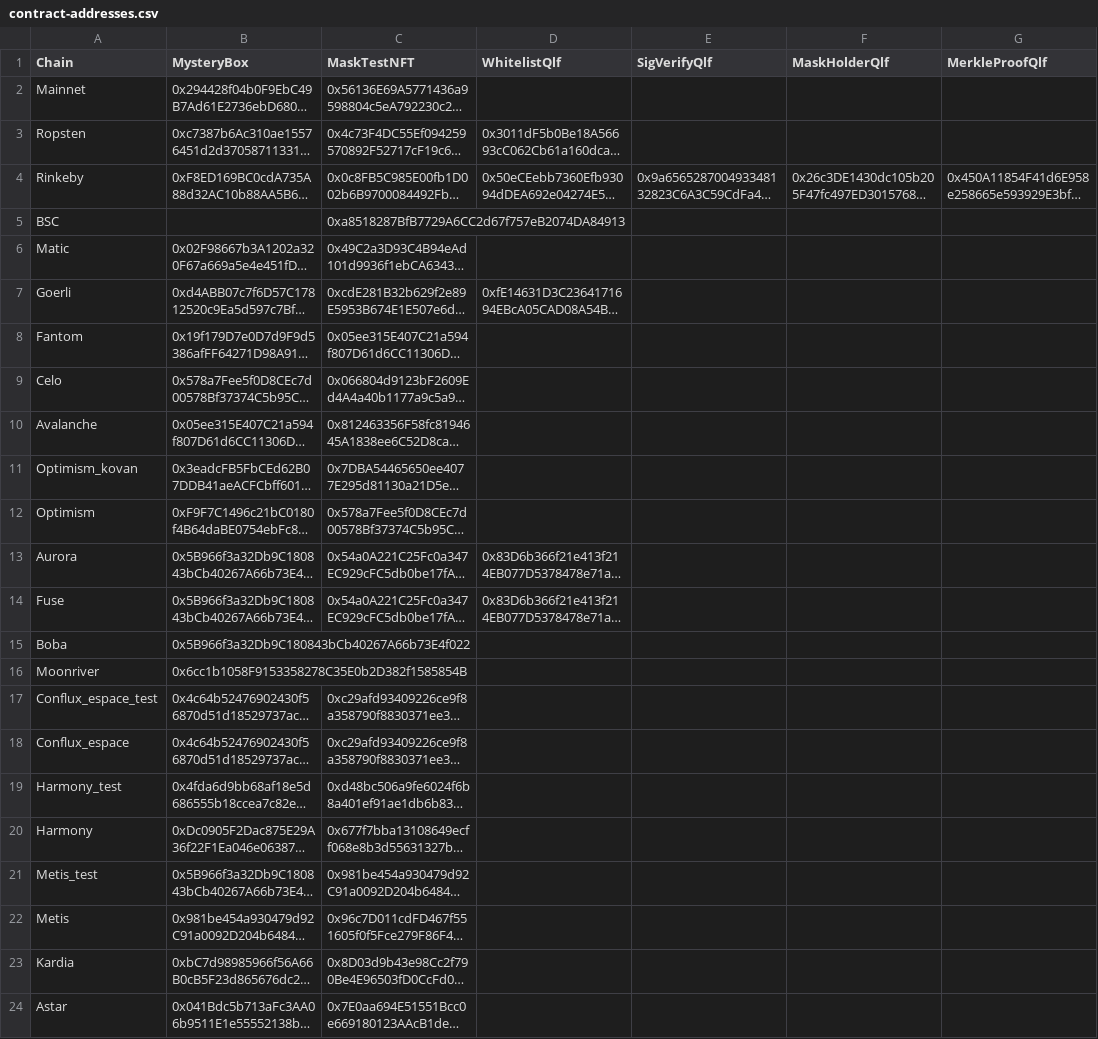
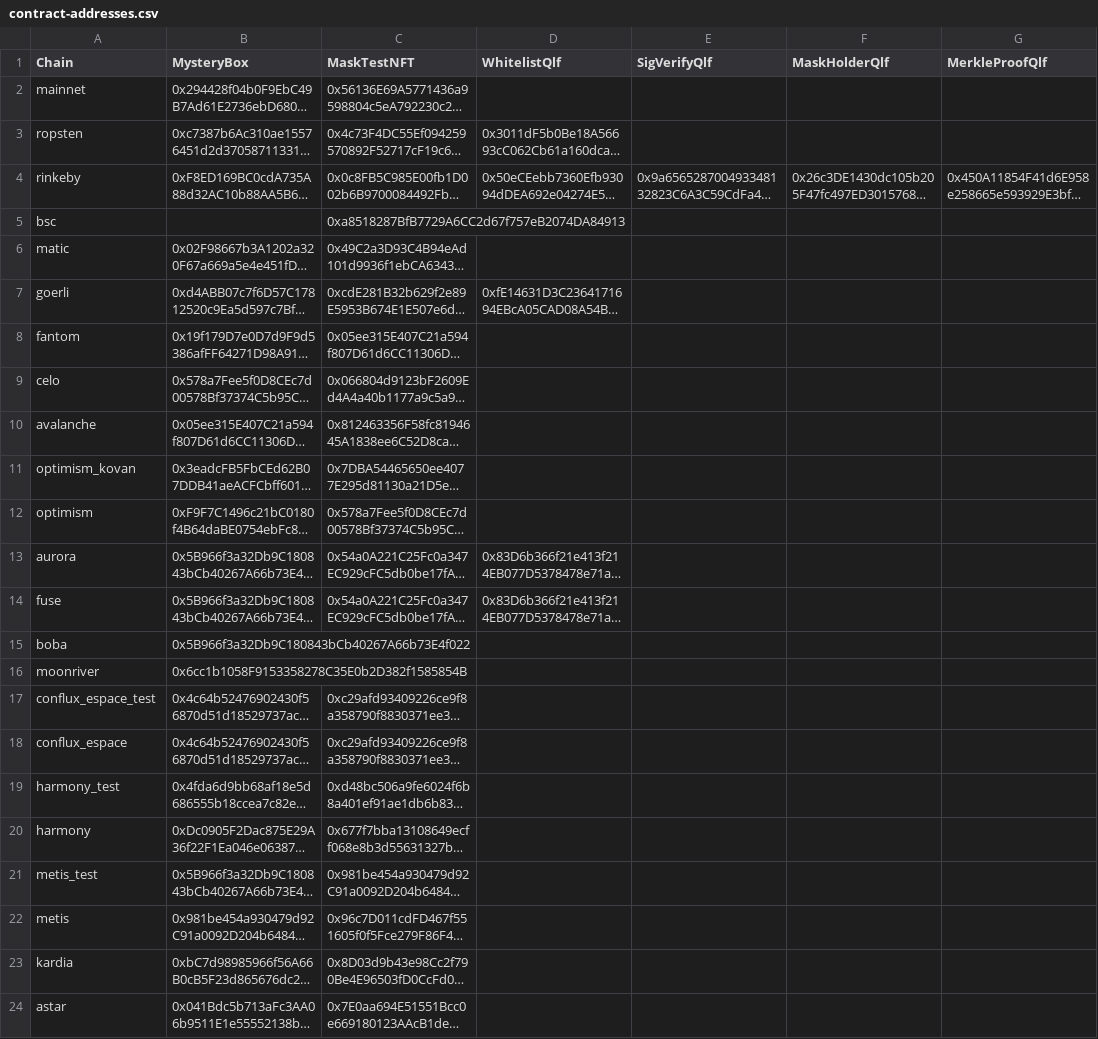
Before and after one commit to DimensionDev/MysteryBox, a CSV file: contract-addresses.csv, drawn as a sheet; long unchanged cells end in …; the diff names each change by its address in the sheet, - before the commit and + after, or states it on an @@ line.

```diff
--- a/contract-addresses.csv
+++ b/contract-addresses.csv
-A2 (Chain): Mainnet
+A2 (Chain): mainnet
-A3 (Chain): Ropsten
+A3 (Chain): ropsten
-A4 (Chain): Rinkeby
+A4 (Chain): rinkeby
-A5 (Chain): BSC
+A5 (Chain): bsc
-A6 (Chain): Matic
+A6 (Chain): matic
-A7 (Chain): Goerli
+A7 (Chain): goerli
-A8 (Chain): Fantom
+A8 (Chain): fantom
-A9 (Chain): Celo
+A9 (Chain): celo
-A10 (Chain): Avalanche
+A10 (Chain): avalanche
-A11 (Chain): Optimism_kovan
+A11 (Chain): optimism_kovan
-A12 (Chain): Optimism
+A12 (Chain): optimism
-A13 (Chain): Aurora
+A13 (Chain): aurora
-A14 (Chain): Fuse
+A14 (Chain): fuse
-A15 (Chain): Boba
+A15 (Chain): boba
-A16 (Chain): Moonriver
+A16 (Chain): moonriver
-A17 (Chain): Conflux_espace_test
+A17 (Chain): conflux_espace_test
-A18 (Chain): Conflux_espace
+A18 (Chain): conflux_espace
-A19 (Chain): Harmony_test
+A19 (Chain): harmony_test
-A20 (Chain): Harmony
+A20 (Chain): harmony
-A21 (Chain): Metis_test
+A21 (Chain): metis_test
-A22 (Chain): Metis
+A22 (Chain): metis
-A23 (Chain): Kardia
+A23 (Chain): kardia
-A24 (Chain): Astar
+A24 (Chain): astar
```
Also changed, not shown: 6 other files.
